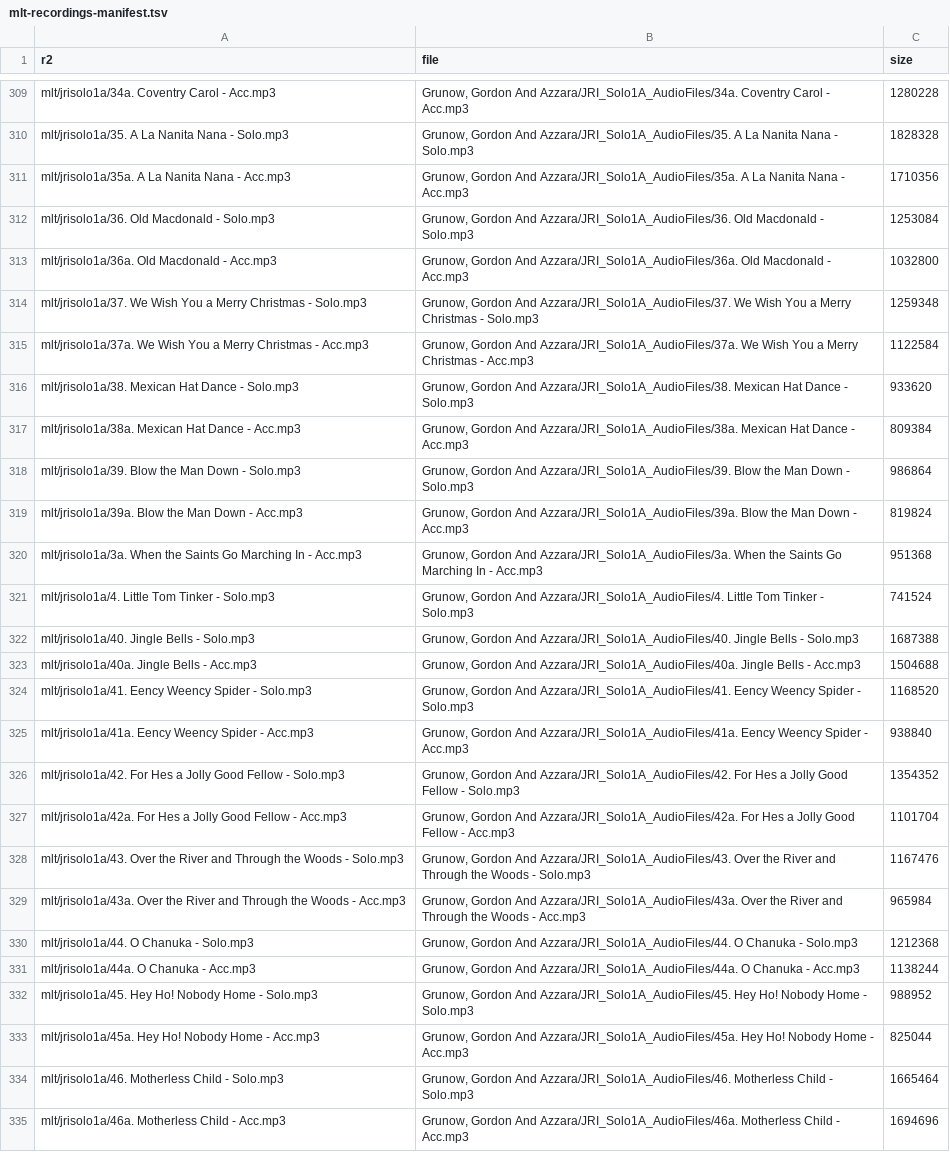
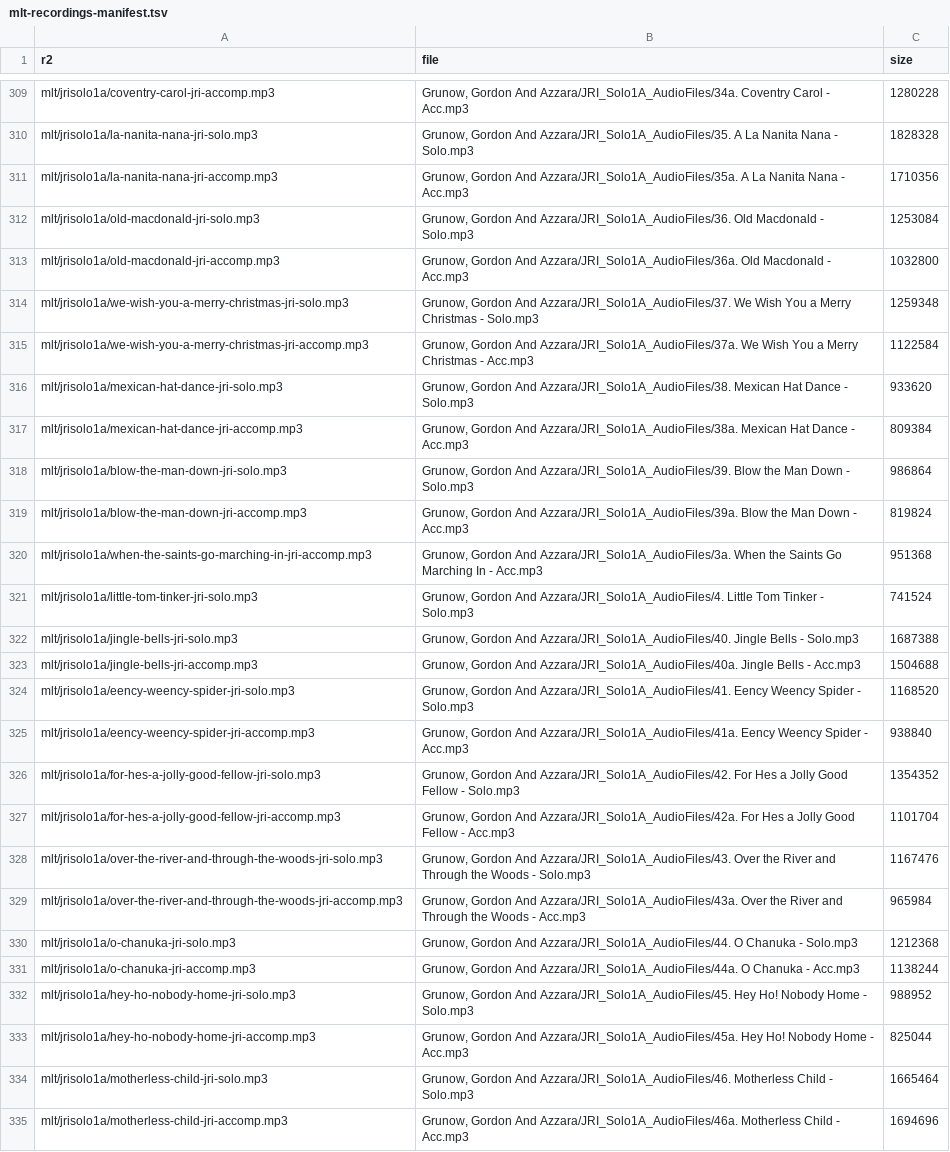
Before and after one commit to scolem13/music, a TSV file: research_notes/mlt-recordings-manifest.tsv, drawn as a sheet; only a part is shown, gaps mark what is left out; the diff covers the shown part only; the diff names each change by its address in the sheet, - before the commit and + after, or states it on an @@ line.

```diff
--- a/research_notes/mlt-recordings-manifest.tsv
+++ b/research_notes/mlt-recordings-manifest.tsv
-A309 (r2): mlt/jrisolo1a/34a. Coventry Carol - Acc.mp3
+A309 (r2): mlt/jrisolo1a/coventry-carol-jri-accomp.mp3
-A310 (r2): mlt/jrisolo1a/35. A La Nanita Nana - Solo.mp3
+A310 (r2): mlt/jrisolo1a/la-nanita-nana-jri-solo.mp3
-A311 (r2): mlt/jrisolo1a/35a. A La Nanita Nana - Acc.mp3
+A311 (r2): mlt/jrisolo1a/la-nanita-nana-jri-accomp.mp3
-A312 (r2): mlt/jrisolo1a/36. Old Macdonald - Solo.mp3
+A312 (r2): mlt/jrisolo1a/old-macdonald-jri-solo.mp3
-A313 (r2): mlt/jrisolo1a/36a. Old Macdonald - Acc.mp3
+A313 (r2): mlt/jrisolo1a/old-macdonald-jri-accomp.mp3
-A314 (r2): mlt/jrisolo1a/37. We Wish You a Merry Christmas - Solo.mp3
+A314 (r2): mlt/jrisolo1a/we-wish-you-a-merry-christmas-jri-solo.mp3
-A315 (r2): mlt/jrisolo1a/37a. We Wish You a Merry Christmas - Acc.mp3
+A315 (r2): mlt/jrisolo1a/we-wish-you-a-merry-christmas-jri-accomp.mp3
-A316 (r2): mlt/jrisolo1a/38. Mexican Hat Dance - Solo.mp3
+A316 (r2): mlt/jrisolo1a/mexican-hat-dance-jri-solo.mp3
-A317 (r2): mlt/jrisolo1a/38a. Mexican Hat Dance - Acc.mp3
+A317 (r2): mlt/jrisolo1a/mexican-hat-dance-jri-accomp.mp3
-A318 (r2): mlt/jrisolo1a/39. Blow the Man Down - Solo.mp3
+A318 (r2): mlt/jrisolo1a/blow-the-man-down-jri-solo.mp3
-A319 (r2): mlt/jrisolo1a/39a. Blow the Man Down - Acc.mp3
+A319 (r2): mlt/jrisolo1a/blow-the-man-down-jri-accomp.mp3
-A320 (r2): mlt/jrisolo1a/3a. When the Saints Go Marching In - Acc.mp3
+A320 (r2): mlt/jrisolo1a/when-the-saints-go-marching-in-jri-accomp.mp3
-A321 (r2): mlt/jrisolo1a/4. Little Tom Tinker - Solo.mp3
+A321 (r2): mlt/jrisolo1a/little-tom-tinker-jri-solo.mp3
-A322 (r2): mlt/jrisolo1a/40. Jingle Bells - Solo.mp3
+A322 (r2): mlt/jrisolo1a/jingle-bells-jri-solo.mp3
-A323 (r2): mlt/jrisolo1a/40a. Jingle Bells - Acc.mp3
+A323 (r2): mlt/jrisolo1a/jingle-bells-jri-accomp.mp3
-A324 (r2): mlt/jrisolo1a/41. Eency Weency Spider - Solo.mp3
+A324 (r2): mlt/jrisolo1a/eency-weency-spider-jri-solo.mp3
-A325 (r2): mlt/jrisolo1a/41a. Eency Weency Spider - Acc.mp3
+A325 (r2): mlt/jrisolo1a/eency-weency-spider-jri-accomp.mp3
-A326 (r2): mlt/jrisolo1a/42. For Hes a Jolly Good Fellow - Solo.mp3
+A326 (r2): mlt/jrisolo1a/for-hes-a-jolly-good-fellow-jri-solo.mp3
-A327 (r2): mlt/jrisolo1a/42a. For Hes a Jolly Good Fellow - Acc.mp3
+A327 (r2): mlt/jrisolo1a/for-hes-a-jolly-good-fellow-jri-accomp.mp3
-A328 (r2): mlt/jrisolo1a/43. Over the River and Through the Woods - Solo.mp3
+A328 (r2): mlt/jrisolo1a/over-the-river-and-through-the-woods-jri-solo.mp3
-A329 (r2): mlt/jrisolo1a/43a. Over the River and Through the Woods - Acc.mp3
+A329 (r2): mlt/jrisolo1a/over-the-river-and-through-the-woods-jri-accomp.mp3
-A330 (r2): mlt/jrisolo1a/44. O Chanuka - Solo.mp3
+A330 (r2): mlt/jrisolo1a/o-chanuka-jri-solo.mp3
-A331 (r2): mlt/jrisolo1a/44a. O Chanuka - Acc.mp3
+A331 (r2): mlt/jrisolo1a/o-chanuka-jri-accomp.mp3
-A332 (r2): mlt/jrisolo1a/45. Hey Ho! Nobody Home - Solo.mp3
+A332 (r2): mlt/jrisolo1a/hey-ho-nobody-home-jri-solo.mp3
-A333 (r2): mlt/jrisolo1a/45a. Hey Ho! Nobody Home - Acc.mp3
+A333 (r2): mlt/jrisolo1a/hey-ho-nobody-home-jri-accomp.mp3
-A334 (r2): mlt/jrisolo1a/46. Motherless Child - Solo.mp3
+A334 (r2): mlt/jrisolo1a/motherless-child-jri-solo.mp3
-A335 (r2): mlt/jrisolo1a/46a. Motherless Child - Acc.mp3
+A335 (r2): mlt/jrisolo1a/motherless-child-jri-accomp.mp3
```
Also changed, not shown: 171 edited cells elsewhere in this file, 8 other files.
